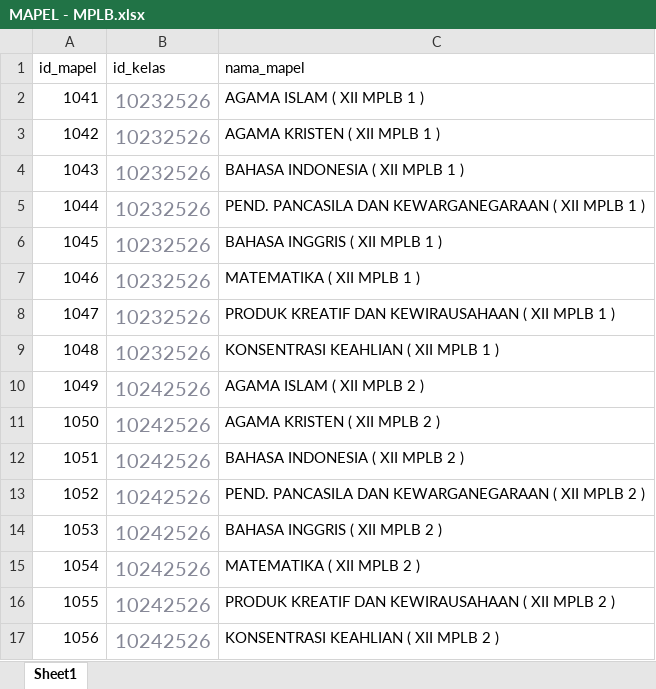
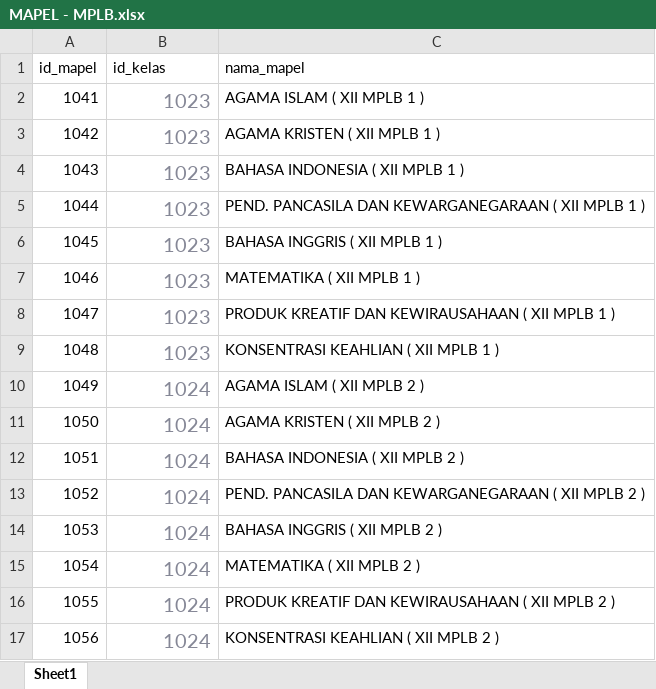
Before and after one commit to lancestrom/cbt2.6admin, an Excel workbook: temp_doc/MAPEL - MPLB.xlsx, sheet Sheet1, drawn as a sheet; values as stored, in another font and other column widths than the file's, no borders; the diff names each change by its address in the sheet, - before the commit and + after, or states it on an @@ line.

```diff
--- a/temp_doc/MAPEL - MPLB.xlsx (sheet Sheet1)
+++ b/temp_doc/MAPEL - MPLB.xlsx (sheet Sheet1)
-B2:B9 (id_kelas): 10232526
+B2:B9 (id_kelas): 1023
-B10:B17 (id_kelas): 10242526
+B10:B17 (id_kelas): 1024
```
Also changed, not shown: temp_doc/DATA KELAS FIX.xlsx, temp_doc/MAPEL - AKL.xlsx, 15 other files.
